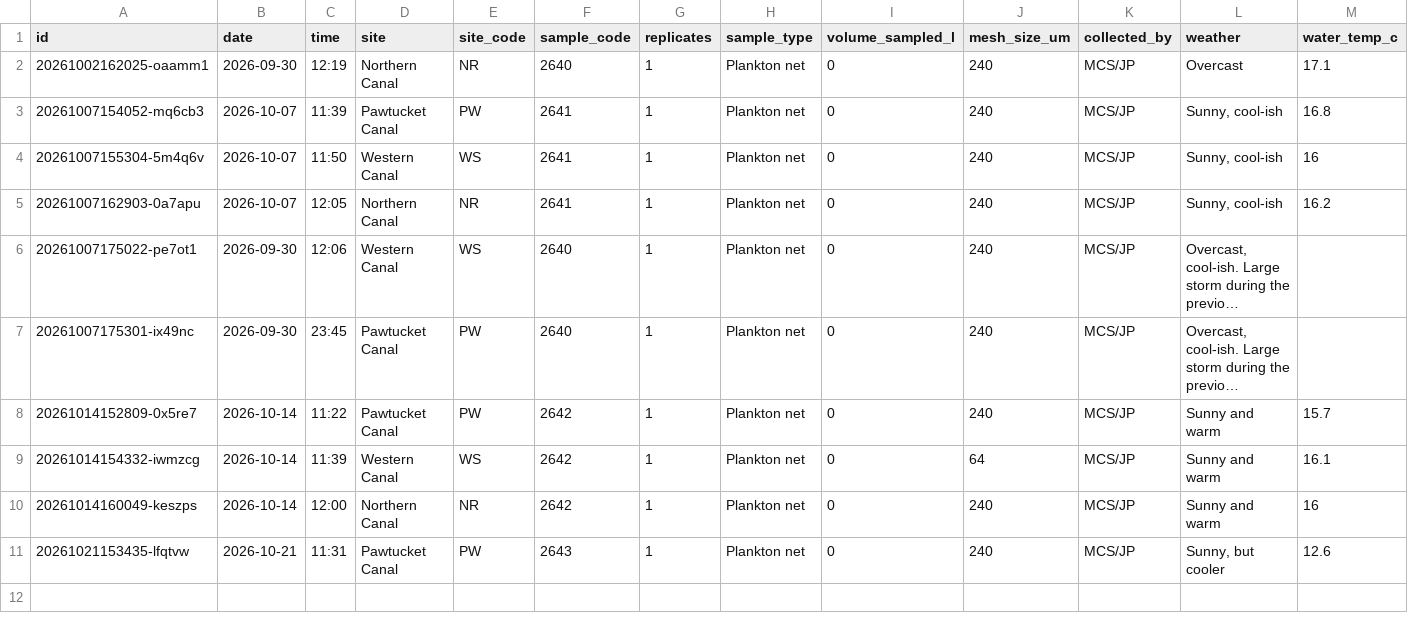
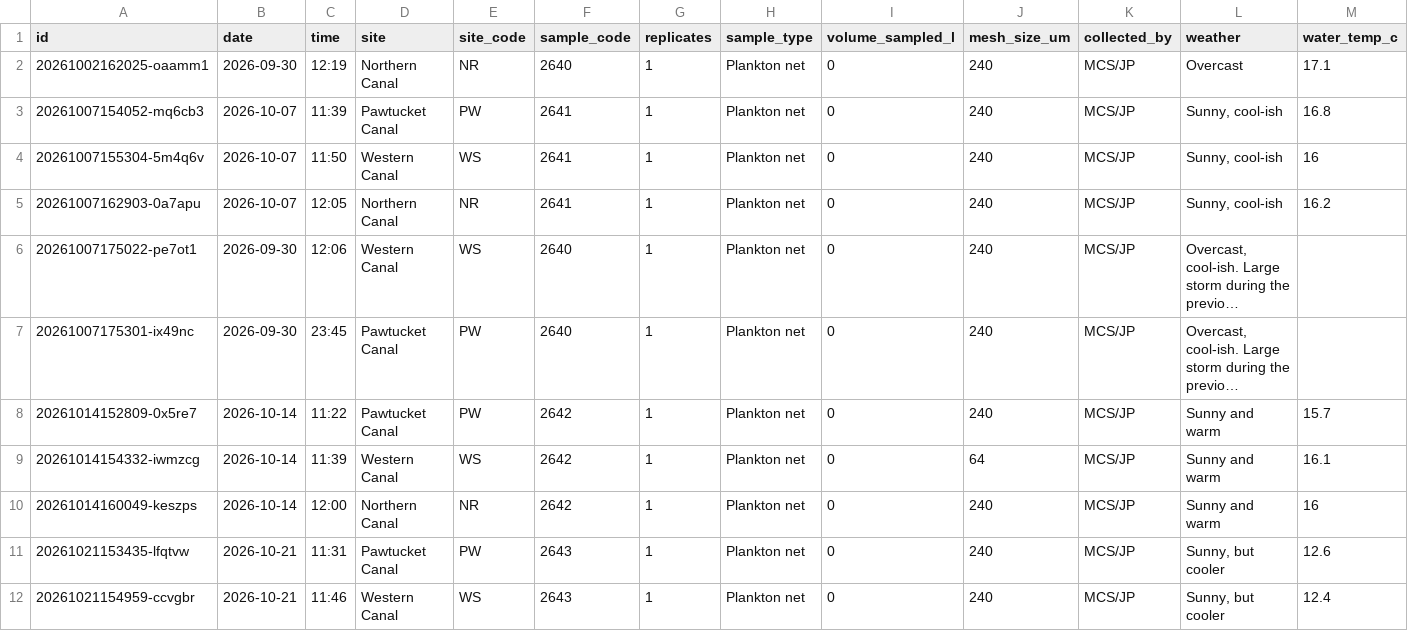
Before and after one commit to ZoopEcoEvo/lowell_canal_zoops, a CSV file: Raw_data/collection_log.csv, drawn as a sheet; only a part is shown; long unchanged cells end in …; rows hold the shown columns only; the diff names each change by its address in the sheet, - before the commit and + after, or states it on an @@ line.

Commit message:
Collection: WS 2643 (1 reps, MCS/JP)

```diff
--- a/Raw_data/collection_log.csv
+++ b/Raw_data/collection_log.csv
+row 12: 20261021154959-ccvgbr | 2026-10-21 | 11:46 | Western Canal | WS | 2643 | 1 | Plankton net | 0 | 240 | MCS/JP | Sunny, but cooler | 12.4
```
